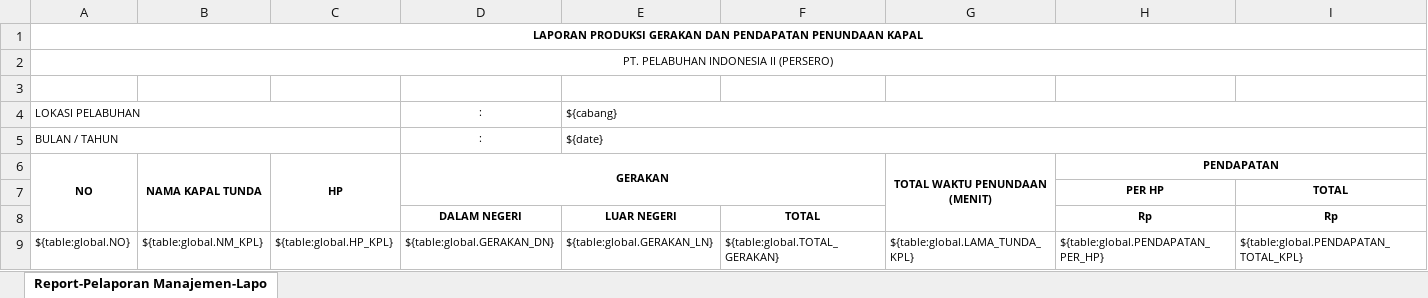
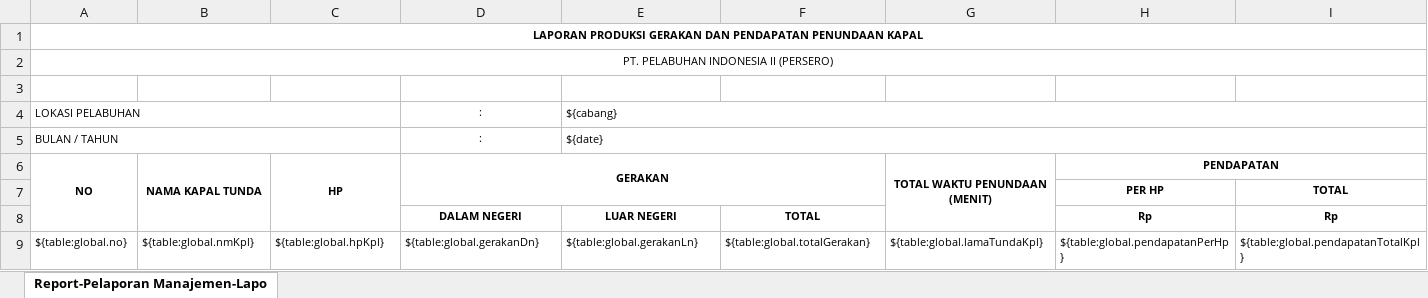
Before and after one commit to danangapp/simpanda_oracle, an Excel workbook: report/Report-Pelaporan Manajemen-Laporan Produksi dan Pendapatan Tunda.xlsx, sheet Report-Pelaporan Manajemen-Lapo, drawn as a sheet; only a part is shown; values as stored, in another font and other column widths than the file's, no borders; removed rows and columns are numbered as before the commit, all else as after; rows hold the shown columns only; the diff names each change by its address in the sheet, - before the commit and + after, or states it on an @@ line.

```diff
--- a/report/Report-Pelaporan Manajemen-Laporan Produksi dan Pendapatan Tunda.xlsx (sheet Report-Pelaporan Manajemen-Lapo)
+++ b/report/Report-Pelaporan Manajemen-Laporan Produksi dan Pendapatan Tunda.xlsx (sheet Report-Pelaporan Manajemen-Lapo)
-row 9: ${table:global.NO} | ${table:global.NM_KPL} | ${table:global.HP_KPL} | ${table:global.GERAKAN_DN} | ${table:global.GERAKAN_LN} | ${table:global.TOTAL_GERAKAN} | ${table:global.LAMA_TUNDA_KPL} | ${table:global.PENDAPATAN_PER_HP} | ${table:global.PENDAPATAN_TOTAL_KPL}
+row 9: ${table:global.no} | ${table:global.nmKpl} | ${table:global.hpKpl} | ${table:global.gerakanDn} | ${table:global.gerakanLn} | ${table:global.totalGerakan} | ${table:global.lamaTundaKpl} | ${table:global.pendapatanPerHp} | ${table:global.pendapatanTotalKpl}
```
Also changed, not shown: report/Report-Pelaporan Manajemen- Laporan Produksi dan Pendapatan Pandu.xlsx, 1 other file.
